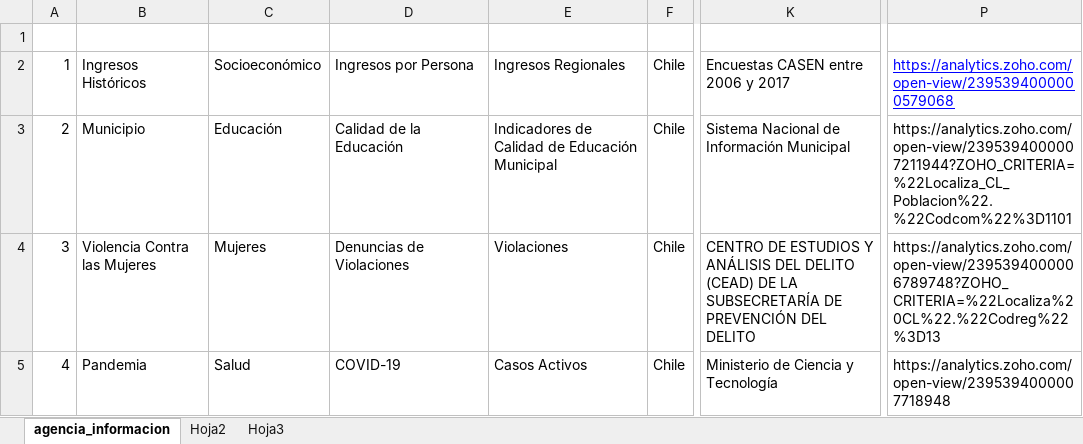
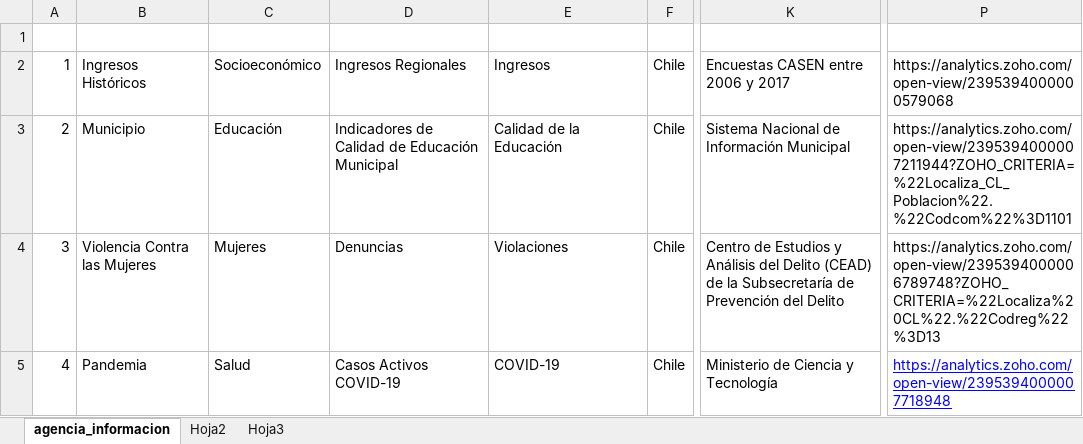
Before and after one commit to Sud-Austral/MONITOREO-DI, an Excel workbook: 000 AGENCIA INFORMACION DI/agencia_informacion.xlsx, sheet agencia_informacion, drawn as a sheet; only a part is shown, gaps mark what is left out; values as stored, in another font and other column widths than the file's, no borders; table styles not drawn; the diff covers the shown part only; the diff names each change by its address in the sheet, - before the commit and + after, or states it on an @@ line.

```diff
--- a/000 AGENCIA INFORMACION DI/agencia_informacion.xlsx (sheet agencia_informacion)
+++ b/000 AGENCIA INFORMACION DI/agencia_informacion.xlsx (sheet agencia_informacion)
-D2 (tema): Ingresos por Persona
+D2 (tema): Ingresos Regionales
-E2 (contenido): Ingresos Regionales
+E2 (contenido): Ingresos
@@ P2 underline: on → off, text colour: #0000FF → black @@
-D3 (tema): Calidad de la Educación
+D3 (tema): Indicadores de Calidad de Educación Municipal
-E3 (contenido): Indicadores de Calidad de Educación Municipal
+E3 (contenido): Calidad de la Educación
-D4 (tema): Denuncias de Violaciones
+D4 (tema): Denuncias
-K4 (fuente): CENTRO DE ESTUDIOS Y ANÁLISIS DEL DELITO (CEAD) DE LA SUBSECRETARÍA DE PREVENCIÓN DEL DELITO
+K4 (fuente): Centro de Estudios y Análisis del Delito (CEAD) de la Subsecretaría de Prevención del Delito
-D5 (tema): COVID-19
+D5 (tema): Casos Activos COVID-19
-E5 (contenido): Casos Activos
+E5 (contenido): COVID-19
@@ P5 underline: off → on, text colour: black → #0000FF @@
```
Also changed, not shown: 36 added rows, 9 edited cells and cell formats elsewhere in this sheet, formulas that keep their value, CLASIFICACIÓN.xlsx, Control Calidad - DATAMUJERES-Violencia.xlsx, 7 other files.
